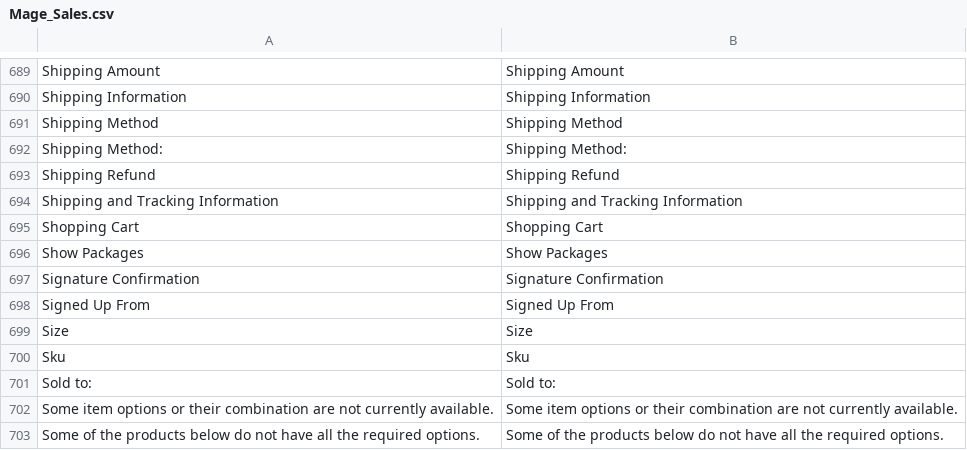
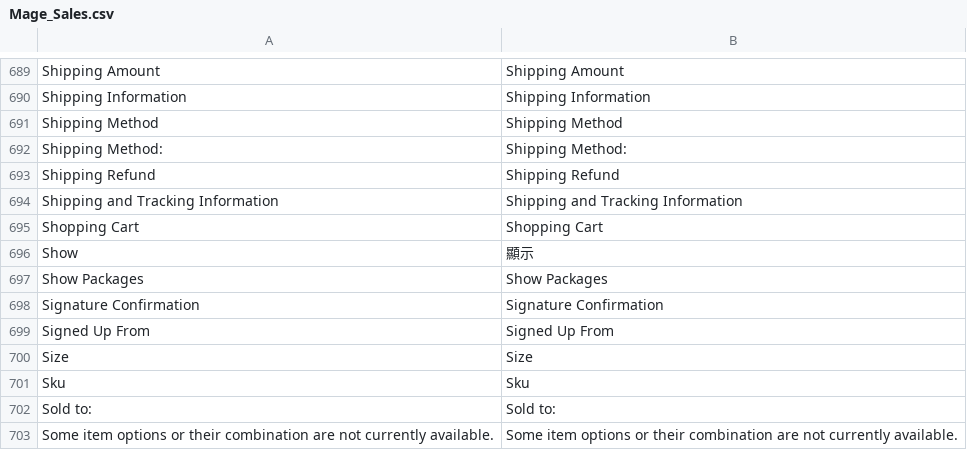
Before and after one commit to gamlinnia/li_magento, a CSV file: app/locale/zh_TW/Mage_Sales.csv, drawn as a sheet; only a part is shown, gaps mark what is left out; the shorter side is filled out with more unchanged rows; the diff names each change by its address in the sheet, - before the commit and + after, or states it on an @@ line.

Commit message:
zh_tw locale translation

```diff
--- a/app/locale/zh_TW/Mage_Sales.csv
+++ b/app/locale/zh_TW/Mage_Sales.csv
+row 696: Show | 顯示
```
